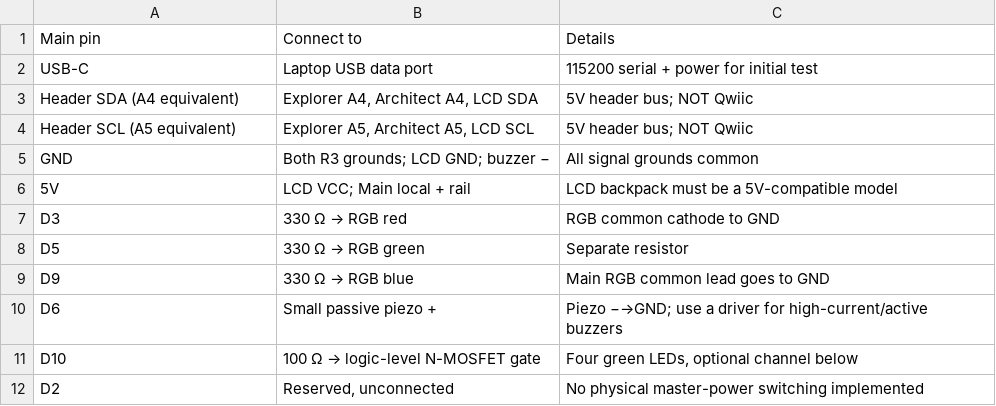
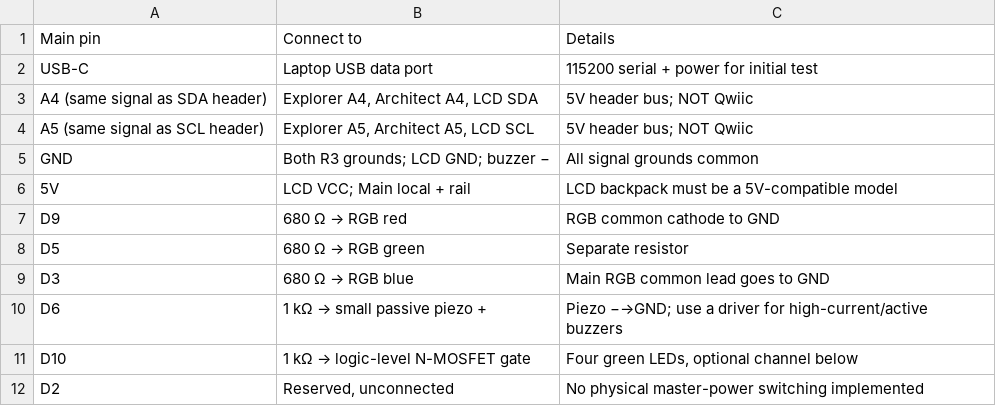
Before and after one commit to SohamBasanwar/Dual-Reality-Maze, a CSV file: hardware/arduino-system/Main-wiring.csv, drawn as a sheet.

Commit message:
Sync maze controllers, countdown cues, matrix display and wiring guide

```diff
--- a/hardware/arduino-system/Main-wiring.csv
+++ b/hardware/arduino-system/Main-wiring.csv
@@ -2,11 +2,11 @@
 USB-C,Laptop USB data port,115200 serial + power for initial test
-Header SDA (A4 equivalent),"Explorer A4, Architect A4, LCD SDA",5V header bus; NOT Qwiic
-Header SCL (A5 equivalent),"Explorer A5, Architect A5, LCD SCL",5V header bus; NOT Qwiic
+A4 (same signal as SDA header),"Explorer A4, Architect A4, LCD SDA",5V header bus; NOT Qwiic
+A5 (same signal as SCL header),"Explorer A5, Architect A5, LCD SCL",5V header bus; NOT Qwiic
 GND,Both R3 grounds; LCD GND; buzzer −,All signal grounds common
 5V,LCD VCC; Main local + rail,LCD backpack must be a 5V-compatible model
-D3,330 Ω → RGB red,RGB common cathode to GND
-D5,330 Ω → RGB green,Separate resistor
-D9,330 Ω → RGB blue,Main RGB common lead goes to GND
-D6,Small passive piezo +,Piezo −→GND; use a driver for high-current/active buzzers
-D10,100 Ω → logic-level N-MOSFET gate,"Four green LEDs, optional channel below"
+D9,680 Ω → RGB red,RGB common cathode to GND
+D5,680 Ω → RGB green,Separate resistor
+D3,680 Ω → RGB blue,Main RGB common lead goes to GND
+D6,1 kΩ → small passive piezo +,Piezo −→GND; use a driver for high-current/active buzzers
+D10,1 kΩ → logic-level N-MOSFET gate,"Four green LEDs, optional channel below"
 D2,"Reserved, unconnected",No physical master-power switching implemented
```
Also changed, not shown: hardware/arduino-system/Architect-wiring.csv, hardware/arduino-system/Explorer-wiring.csv, 55 other files.
